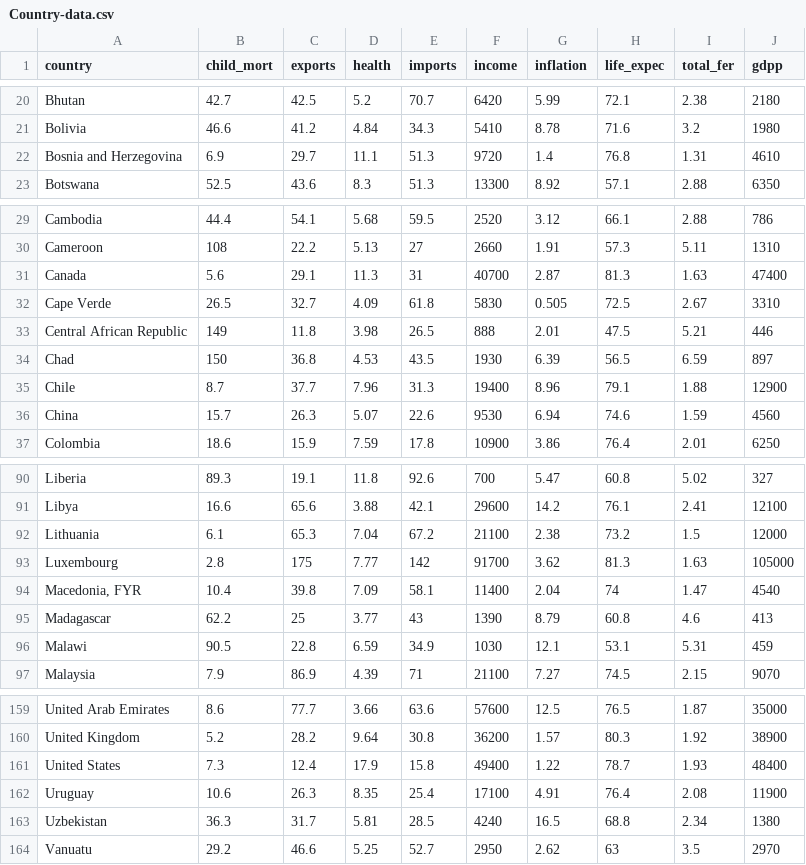
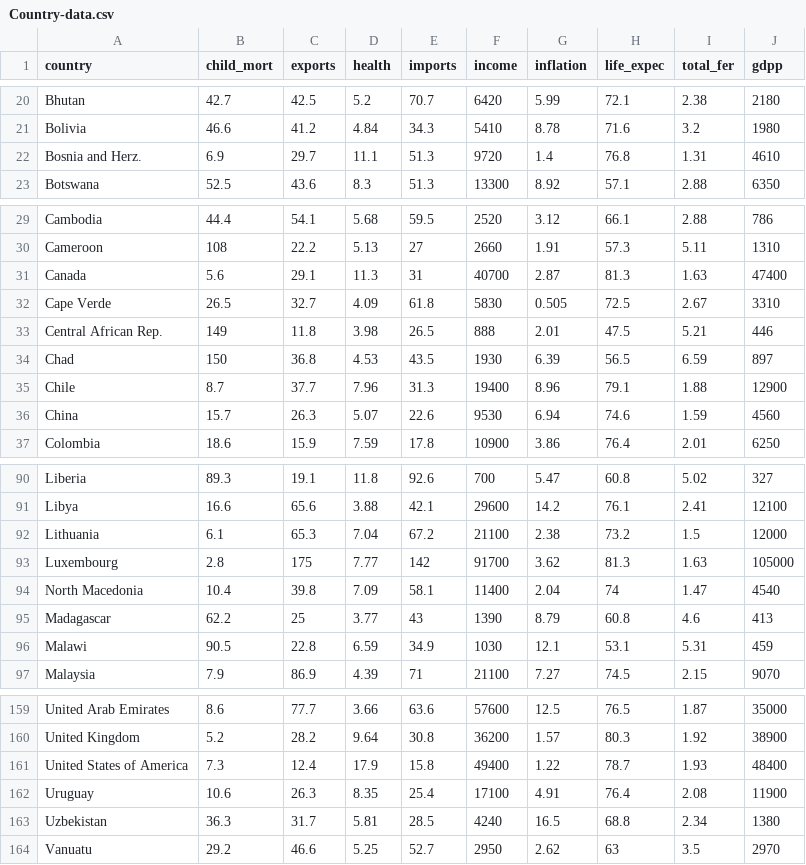
Before and after one commit to RonangLeSang/DATA832_Countries, a CSV file: ressources/Country-data.csv, drawn as a sheet; only a part is shown, gaps mark what is left out; the diff covers the shown part only.

```diff
--- a/ressources/Country-data.csv
+++ b/ressources/Country-data.csv
@@ -21,3 +21,3 @@ Bhutan,42.7,42.5,5.2,70.7,6420,5.99,72.1,2.38,2180
 Bolivia,46.6,41.2,4.84,34.3,5410,8.78,71.6,3.2,1980
-Bosnia and Herzegovina,6.9,29.7,11.1,51.3,9720,1.4,76.8,1.31,4610
+Bosnia and Herz.,6.9,29.7,11.1,51.3,9720,1.4,76.8,1.31,4610
 Botswana,52.5,43.6,8.3,51.3,13300,8.92,57.1,2.88,6350
@@ -32,3 +32,3 @@ Canada,5.6,29.1,11.3,31,40700,2.87,81.3,1.63,47400
 Cape Verde,26.5,32.7,4.09,61.8,5830,0.505,72.5,2.67,3310
-Central African Republic,149,11.8,3.98,26.5,888,2.01,47.5,5.21,446
+Central African Rep.,149,11.8,3.98,26.5,888,2.01,47.5,5.21,446
 Chad,150,36.8,4.53,43.5,1930,6.39,56.5,6.59,897
@@ -93,3 +93,3 @@ Lithuania,6.1,65.3,7.04,67.2,21100,2.38,73.2,1.5,12000
 Luxembourg,2.8,175,7.77,142,91700,3.62,81.3,1.63,105000
-"Macedonia, FYR",10.4,39.8,7.09,58.1,11400,2.04,74,1.47,4540
+North Macedonia,10.4,39.8,7.09,58.1,11400,2.04,74,1.47,4540
 Madagascar,62.2,25,3.77,43,1390,8.79,60.8,4.6,413
@@ -160,3 +160,3 @@ United Arab Emirates,8.6,77.7,3.66,63.6,57600,12.5,76.5,1.87,35000
 United Kingdom,5.2,28.2,9.64,30.8,36200,1.57,80.3,1.92,38900
-United States,7.3,12.4,17.9,15.8,49400,1.22,78.7,1.93,48400
+United States of America,7.3,12.4,17.9,15.8,49400,1.22,78.7,1.93,48400
 Uruguay,10.6,26.3,8.35,25.4,17100,4.91,76.4,2.08,11900
```
Also changed, not shown: 10 edited cells elsewhere in this file, 2 other files.
